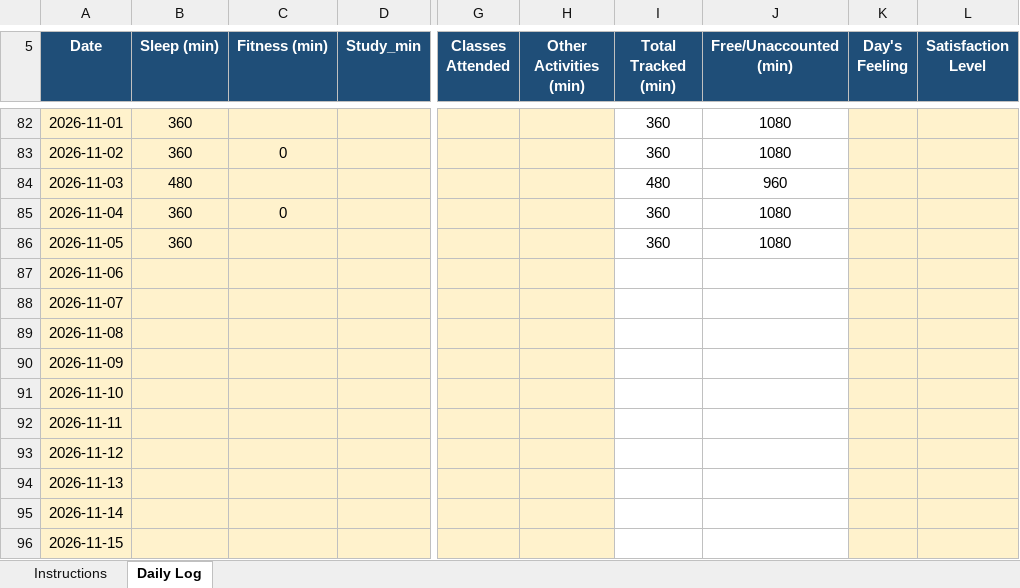
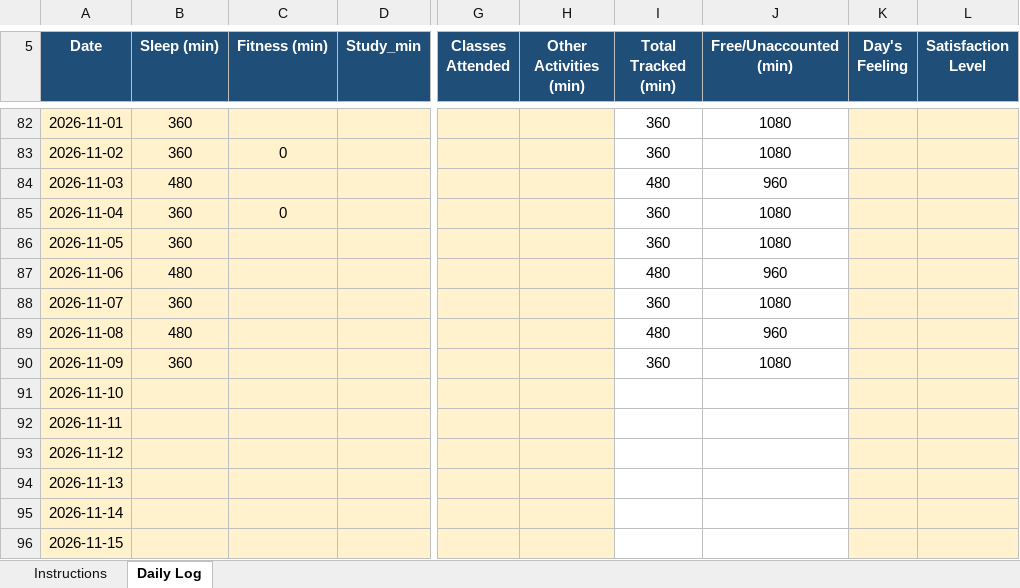
Before and after one commit to codewithrahulk/CAP776, an Excel workbook: 12604978.xlsx, sheet Daily Log, drawn as a sheet; only a part is shown, gaps mark what is left out; values as stored, in another font and other column widths than the file's, no borders; conditional formats not drawn; the diff names each change by its address in the sheet, - before the commit and + after, or states it on an @@ line.

Commit message:
dailyupdate

```diff
--- a/12604978.xlsx (sheet Daily Log)
+++ b/12604978.xlsx (sheet Daily Log)
-B87 (Sleep (min)): (empty)
+B87 (Sleep (min)): 480
-I87 (Total Tracked (min)): (empty)
+I87 (Total Tracked (min)): 480
-J87 (Free/Unaccounted (min)): (empty)
+J87 (Free/Unaccounted (min)): 960
-B88 (Sleep (min)): (empty)
+B88 (Sleep (min)): 360
-I88 (Total Tracked (min)): (empty)
+I88 (Total Tracked (min)): 360
-J88 (Free/Unaccounted (min)): (empty)
+J88 (Free/Unaccounted (min)): 1080
-B89 (Sleep (min)): (empty)
+B89 (Sleep (min)): 480
-I89 (Total Tracked (min)): (empty)
+I89 (Total Tracked (min)): 480
-J89 (Free/Unaccounted (min)): (empty)
+J89 (Free/Unaccounted (min)): 960
-B90 (Sleep (min)): (empty)
+B90 (Sleep (min)): 360
-I90 (Total Tracked (min)): (empty)
+I90 (Total Tracked (min)): 360
-J90 (Free/Unaccounted (min)): (empty)
+J90 (Free/Unaccounted (min)): 1080
```
